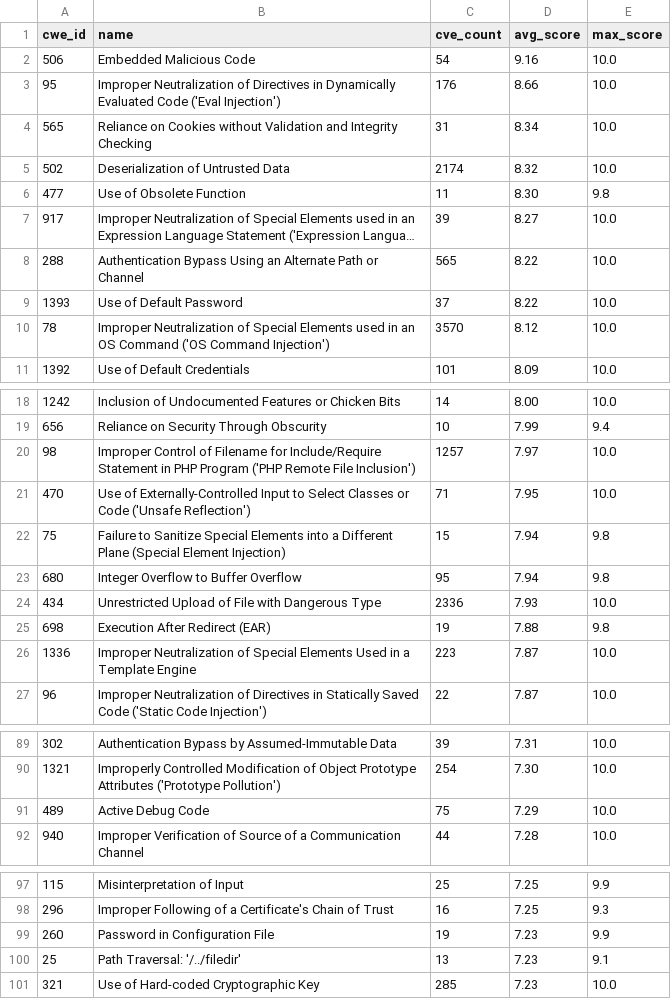
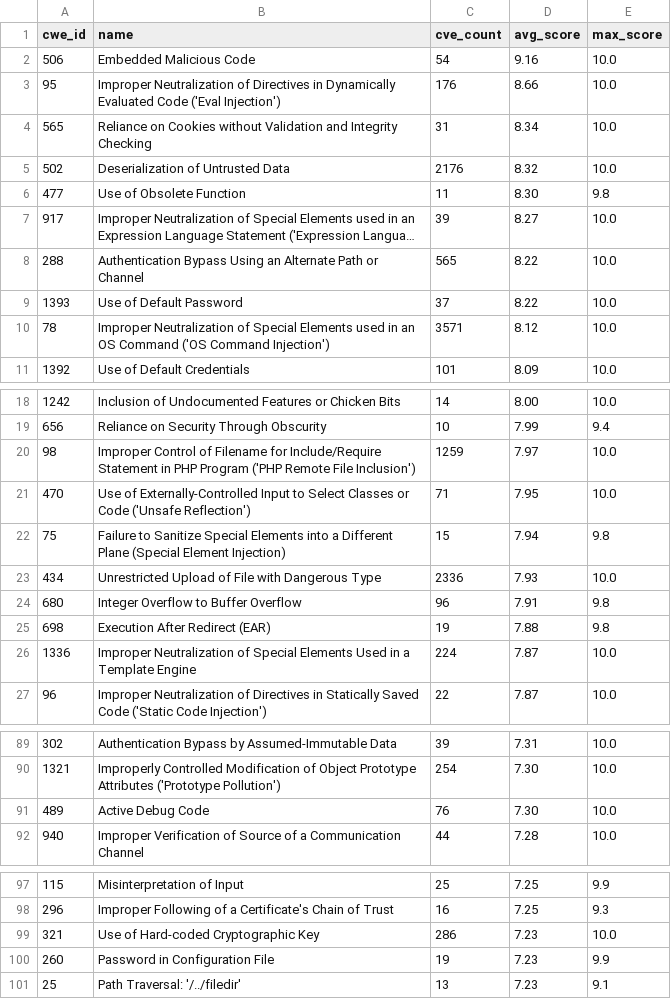
Before and after one commit to x-cmd/cve, a TSV file: report/cwe.top100.by-cve-score.report.tsv, drawn as a sheet; only a part is shown, gaps mark what is left out; long unchanged cells end in …; the diff covers the shown part only.

```diff
--- a/report/cwe.top100.by-cve-score.report.tsv
+++ b/report/cwe.top100.by-cve-score.report.tsv
@@ -4,3 +4,3 @@ cwe_id	name	cve_count	avg_score	max_score
 565	Reliance on Cookies without Validation and Integrity Checking	31	8.34	10.0
-502	Deserialization of Untrusted Data	2174	8.32	10.0
+502	Deserialization of Untrusted Data	2176	8.32	10.0
 477	Use of Obsolete Function	11	8.30	9.8
@@ -9,3 +9,3 @@ cwe_id	name	cve_count	avg_score	max_score
 1393	Use of Default Password	37	8.22	10.0
-78	Improper Neutralization of Special Elements used in an OS Command ('OS Command Injection')	3570	8.12	10.0
+78	Improper Neutralization of Special Elements used in an OS Command ('OS Command Injection')	3571	8.12	10.0
 1392	Use of Default Credentials	101	8.09	10.0
@@ -19,9 +19,9 @@ cwe_id	name	cve_count	avg_score	max_score
 656	Reliance on Security Through Obscurity	10	7.99	9.4
-98	Improper Control of Filename for Include/Require Statement in PHP Program ('PHP Remote File Inclusion')	1257	7.97	10.0
+98	Improper Control of Filename for Include/Require Statement in PHP Program ('PHP Remote File Inclusion')	1259	7.97	10.0
 470	Use of Externally-Controlled Input to Select Classes or Code ('Unsafe Reflection')	71	7.95	10.0
 75	Failure to Sanitize Special Elements into a Different Plane (Special Element Injection)	15	7.94	9.8
-680	Integer Overflow to Buffer Overflow	95	7.94	9.8
 434	Unrestricted Upload of File with Dangerous Type	2336	7.93	10.0
+680	Integer Overflow to Buffer Overflow	96	7.91	9.8
 698	Execution After Redirect (EAR)	19	7.88	9.8
-1336	Improper Neutralization of Special Elements Used in a Template Engine	223	7.87	10.0
+1336	Improper Neutralization of Special Elements Used in a Template Engine	224	7.87	10.0
 96	Improper Neutralization of Directives in Statically Saved Code ('Static Code Injection')	22	7.87	10.0
@@ -90,3 +90,3 @@ cwe_id	name	cve_count	avg_score	max_score
 1321	Improperly Controlled Modification of Object Prototype Attributes ('Prototype Pollution')	254	7.30	10.0
-489	Active Debug Code	75	7.29	10.0
+489	Active Debug Code	76	7.30	10.0
 940	Improper Verification of Source of a Communication Channel	44	7.28	10.0
@@ -98,4 +98,4 @@ cwe_id	name	cve_count	avg_score	max_score
 296	Improper Following of a Certificate's Chain of Trust	16	7.25	9.3
+321	Use of Hard-coded Cryptographic Key	286	7.23	10.0
 260	Password in Configuration File	19	7.23	9.9
 25	Path Traversal: '/../filedir'	13	7.23	9.1
-321	Use of Hard-coded Cryptographic Key	285	7.23	10.0
```
Also changed, not shown: 6 edited cells elsewhere in this file, report/cve.report.tsv, report/cwe.top100.by-cve-count.report.tsv, 6 other files.
